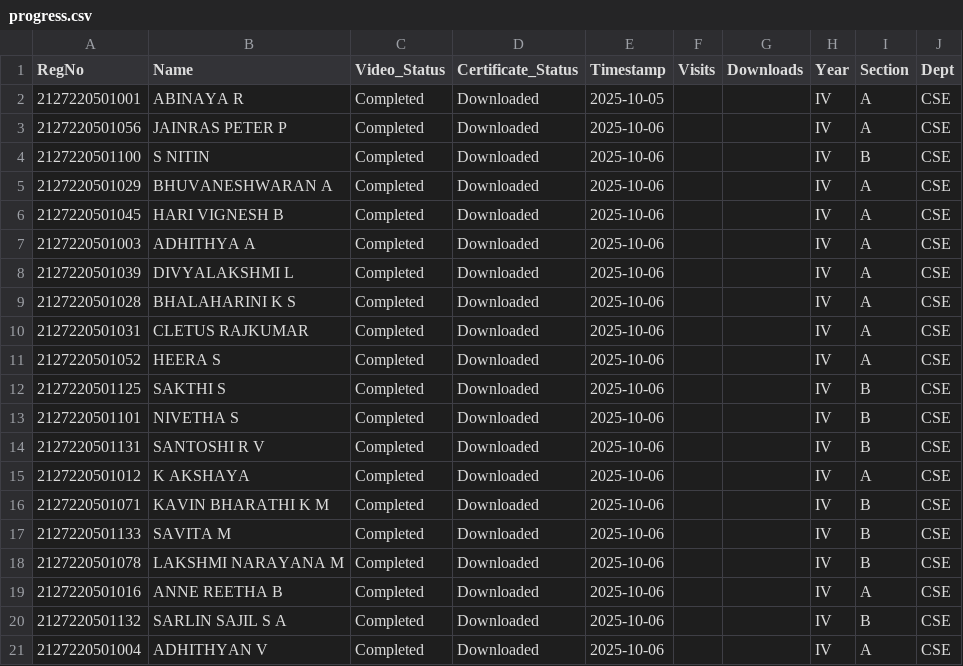
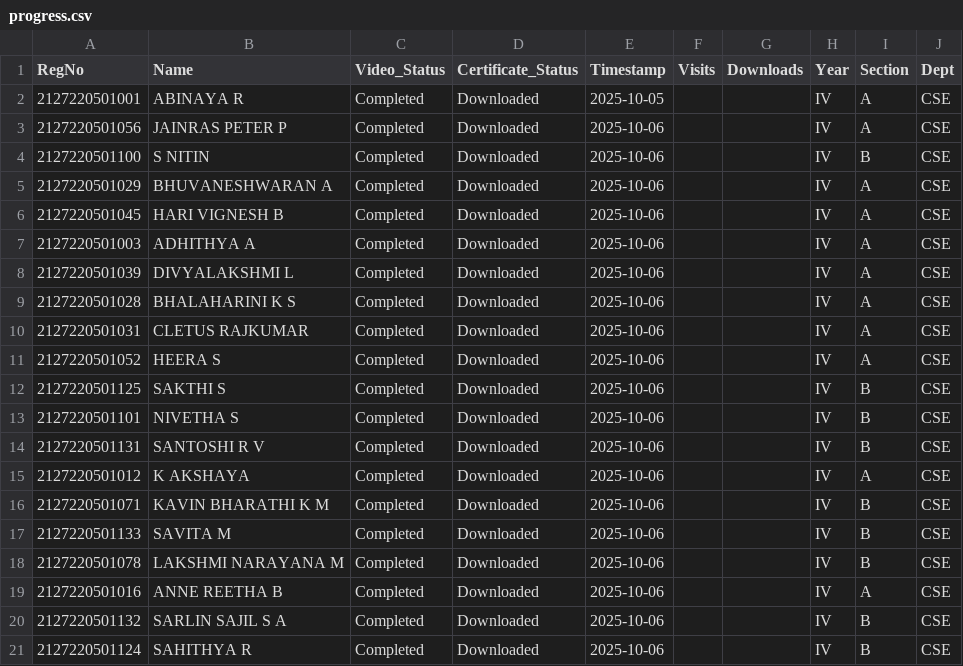
Before and after one commit to eraghu21/MicroLearning_LMS, a CSV file: progress.csv, drawn as a sheet.

Commit message:
Update progress - 2025-10-06T09:40:40.830066

```diff
--- a/progress.csv
+++ b/progress.csv
@@ -20,2 +20,2 @@ RegNo,Name,Video_Status,Certificate_Status,Timestamp,Visits,Downloads,Year,Secti
 2127220501132,SARLIN SAJIL S A,Completed,Downloaded,2025-10-06,,,IV,B,CSE
-2127220501004,ADHITHYAN V,Completed,Downloaded,2025-10-06,,,IV,A,CSE
+2127220501124,SAHITHYA R,Completed,Downloaded,2025-10-06,,,IV,B,CSE
```
